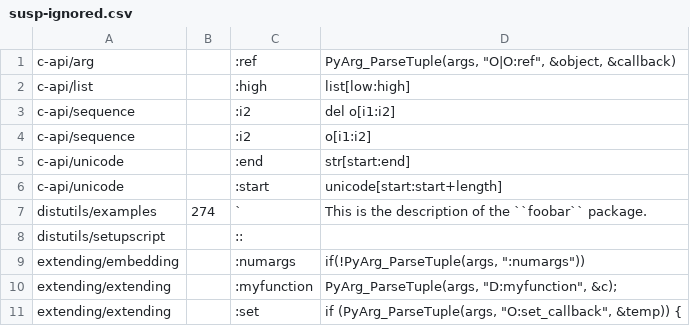
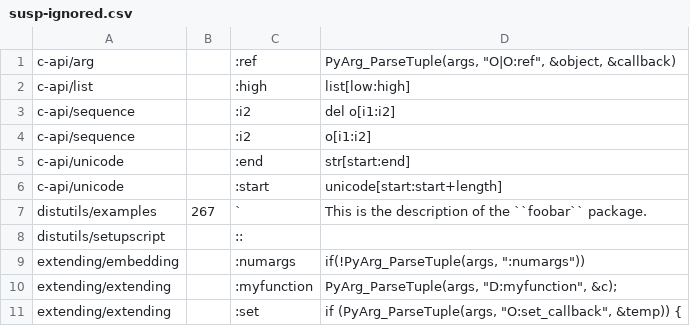
Before and after one commit to DinoV/cpython, a CSV file: Doc/tools/susp-ignored.csv, drawn as a sheet; only a part is shown.

Commit message:
Bpo-37644: update suspicious.csv for distutils/examples (GH-14885)

```diff
--- a/Doc/tools/susp-ignored.csv
+++ b/Doc/tools/susp-ignored.csv
@@ -6,3 +6,3 @@ c-api/unicode,,:end,str[start:end]
 c-api/unicode,,:start,unicode[start:start+length]
-distutils/examples,274,`,This is the description of the ``foobar`` package.
+distutils/examples,267,`,This is the description of the ``foobar`` package.
 distutils/setupscript,,::,
```
